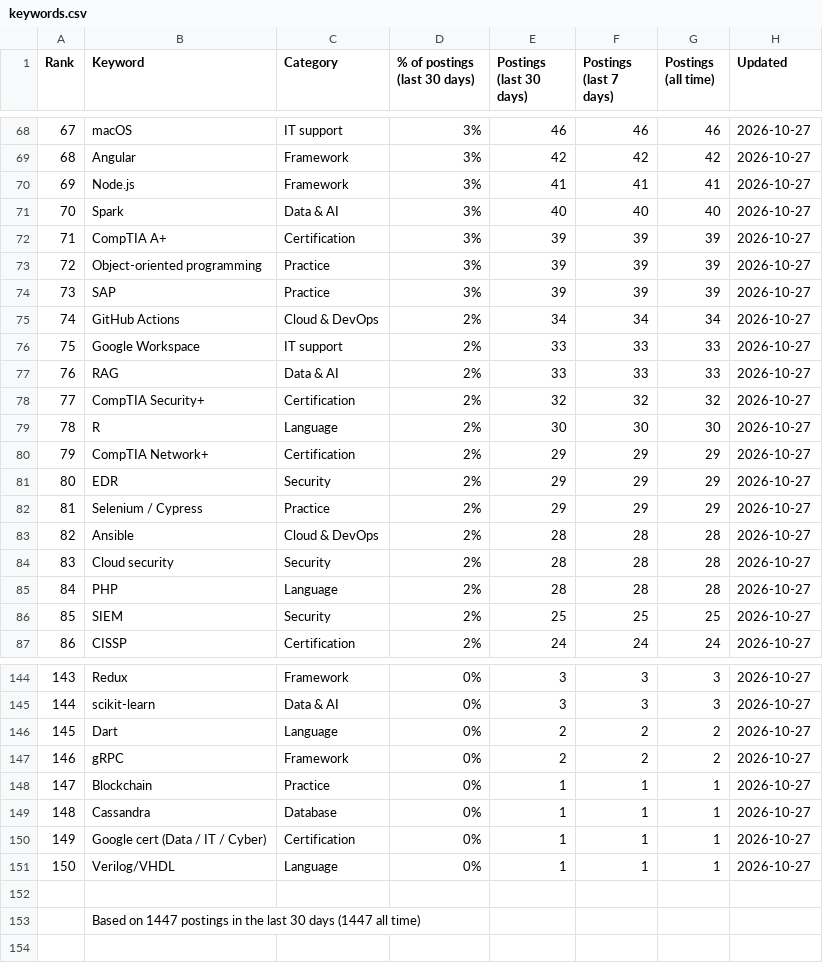
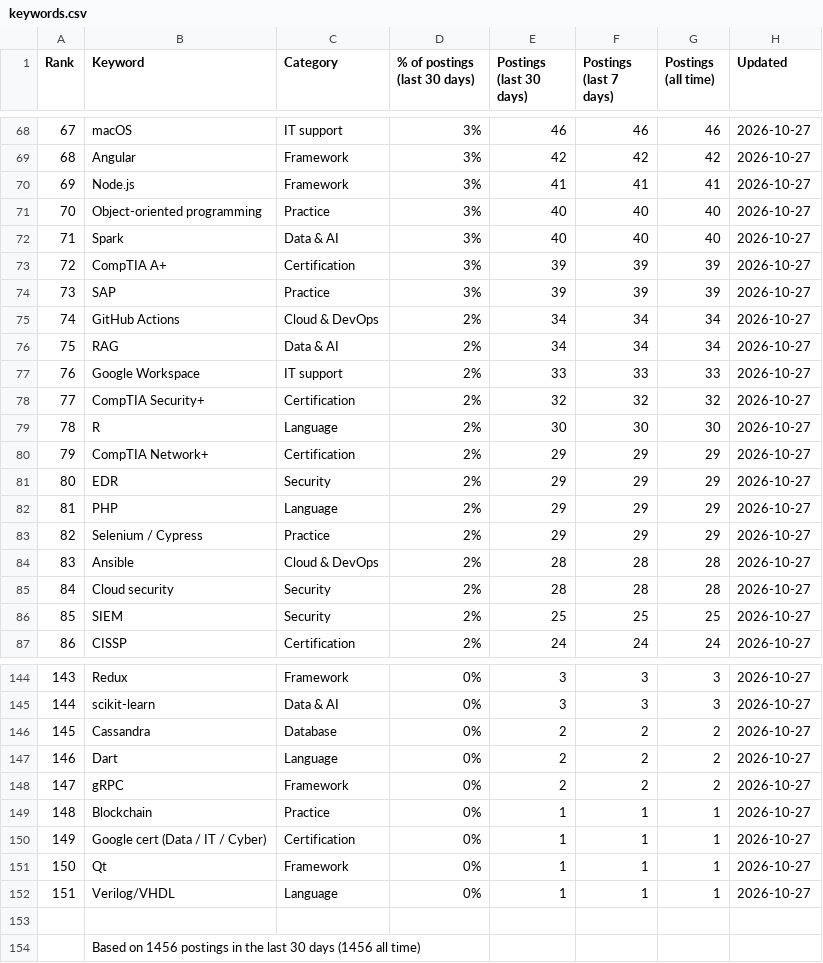
Before and after one commit to sagarh12/canada-jobs-feed, a CSV file: feed/keywords.csv, drawn as a sheet; only a part is shown, gaps mark what is left out; removed rows and columns are numbered as before the commit, all else as after; the diff covers the shown part only; the diff names each change by its address in the sheet, - before the commit and + after, or states it on an @@ line.

```diff
--- a/feed/keywords.csv
+++ b/feed/keywords.csv
@@ column A (Rank) renumbered between rows 25 and 152 @@
+row 71: 70 | Object-oriented programming | Practice | 3% | 40 | 40 | 40 | 2026-10-27
-row 73: 72 | Object-oriented programming | Practice | 3% | 39 | 39 | 39 | 2026-10-27
+row 76: 75 | RAG | Data & AI | 2% | 34 | 34 | 34 | 2026-10-27
-row 77: 76 | RAG | Data & AI | 2% | 33 | 33 | 33 | 2026-10-27
+row 82: 81 | PHP | Language | 2% | 29 | 29 | 29 | 2026-10-27
-row 85: 84 | PHP | Language | 2% | 28 | 28 | 28 | 2026-10-27
+row 146: 145 | Cassandra | Database | 0% | 2 | 2 | 2 | 2026-10-27
-row 149: 148 | Cassandra | Database | 0% | 1 | 1 | 1 | 2026-10-27
+row 151: 150 | Qt | Framework | 0% | 1 | 1 | 1 | 2026-10-27
-B154 (Keyword): Based on 1447 postings in the last 30 days (1447 all time)
+B154 (Keyword): Based on 1456 postings in the last 30 days (1456 all time)
```
Also changed, not shown: 5 added rows, 5 removed rows and 44 edited cells elsewhere in this file, 3 other files.
